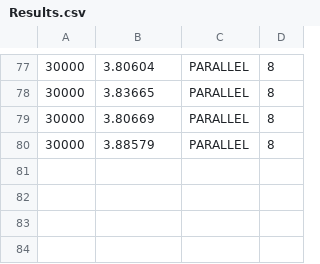
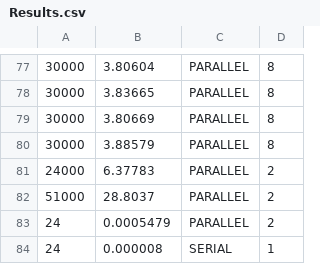
Before and after one commit to fr4ct1ons/parallel-programming-projects, a CSV file: OpenMPI/out/build/x64-Debug (default)/Odd-Even Transposition sort/Results.csv, drawn as a sheet; only a part is shown, gaps mark what is left out; the diff names each change by its address in the sheet, - before the commit and + after, or states it on an @@ line.

Commit message:
adding printing values

```diff
--- a/OpenMPI/out/build/x64-Debug (default)/Odd-Even Transposition sort/Results.csv
+++ b/OpenMPI/out/build/x64-Debug (default)/Odd-Even Transposition sort/Results.csv
+row 81: 24000 | 6.37783 | PARALLEL | 2
+row 82: 51000 | 28.8037 | PARALLEL | 2
+row 83: 24 | 0.0005479 | PARALLEL | 2
+row 84: 24 | 0.000008 | SERIAL | 1
```
Also changed, not shown: 4 other files.
